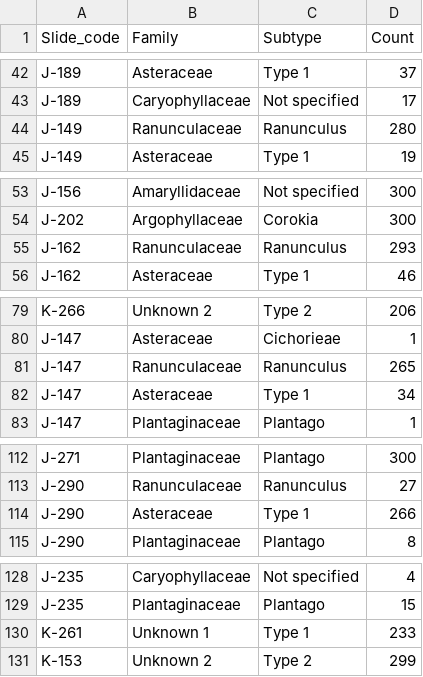
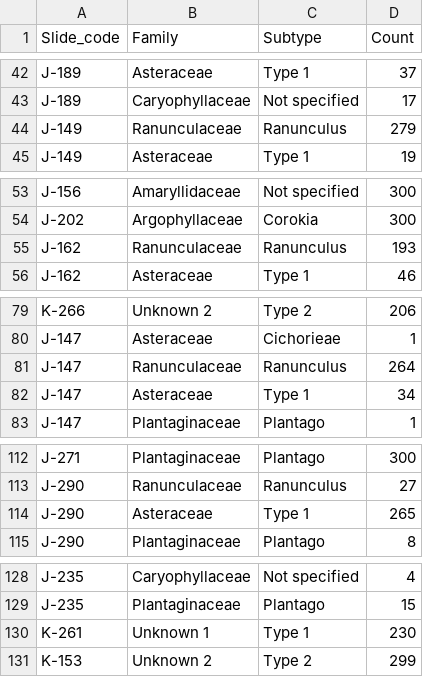
Before and after one commit to TovahKashetsky/sweat_bee_ecology, a CSV file: Data/Pollen_and_Surveys/Pollen_samples_ID.csv, drawn as a sheet; only a part is shown, gaps mark what is left out; the diff covers the shown part only.

```diff
--- a/Data/Pollen_and_Surveys/Pollen_samples_ID.csv
+++ b/Data/Pollen_and_Surveys/Pollen_samples_ID.csv
@@ -43,3 +43,3 @@ J-189,Asteraceae,Type 1,37
 J-189,Caryophyllaceae,Not specified,17
-J-149,Ranunculaceae,Ranunculus,280
+J-149,Ranunculaceae,Ranunculus,279
 J-149,Asteraceae,Type 1,19
@@ -54,3 +54,3 @@ J-156,Amaryllidaceae,Not specified,300
 J-202,Argophyllaceae,Corokia,300
-J-162,Ranunculaceae,Ranunculus,293
+J-162,Ranunculaceae,Ranunculus,193
 J-162,Asteraceae,Type 1,46
@@ -80,3 +80,3 @@ K-266,Unknown 2,Type 2,206
 J-147,Asteraceae,Cichorieae,1
-J-147,Ranunculaceae,Ranunculus,265
+J-147,Ranunculaceae,Ranunculus,264
 J-147,Asteraceae,Type 1,34
@@ -113,3 +113,3 @@ J-271,Plantaginaceae,Plantago ,300
 J-290,Ranunculaceae,Ranunculus,27
-J-290,Asteraceae,Type 1,266
+J-290,Asteraceae,Type 1,265
 J-290,Plantaginaceae,Plantago ,8
@@ -129,3 +129,3 @@ J-235,Caryophyllaceae,Not specified,4
 J-235,Plantaginaceae,Plantago ,15
-K-261,Unknown 1,Type 1,233
+K-261,Unknown 1,Type 1,230
 K-153,Unknown 2,Type 2,299
```
Also changed, not shown: 2 edited cells elsewhere in this file, Data/Behaviour/Video_logs_summary.csv, Data/Pollen_and_Surveys/Pollen_codes.csv, 2 other files.
